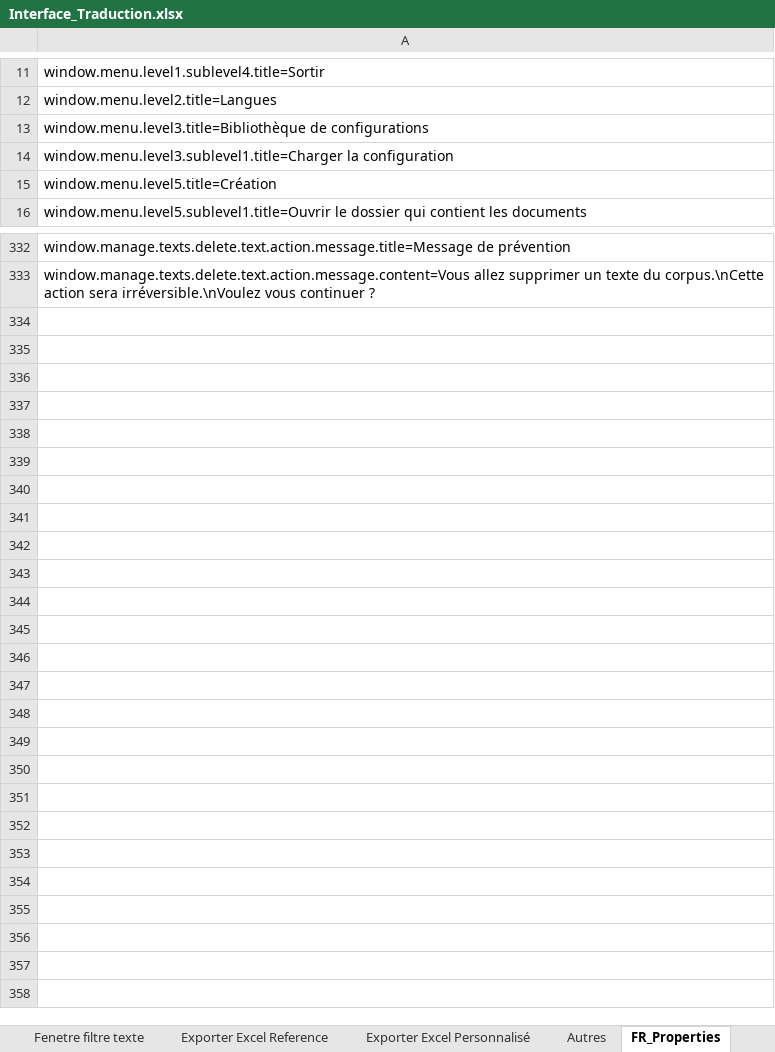
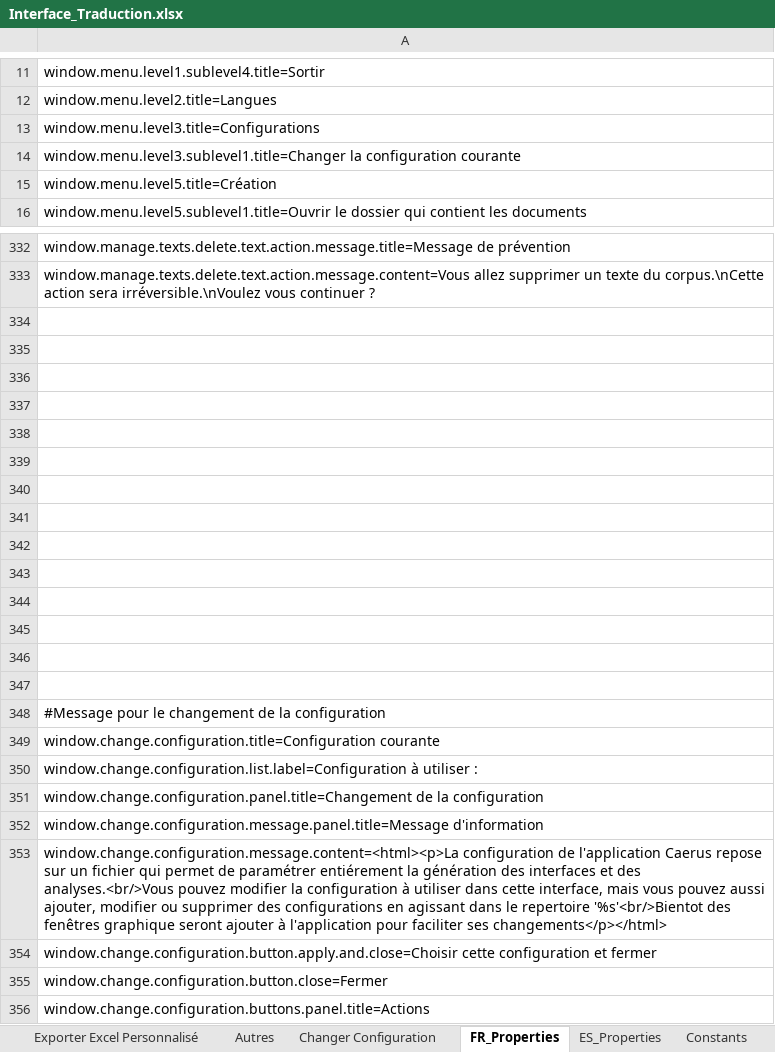
Before and after one commit to Jeremy-Leda/Caerus, an Excel workbook: Interface_Traduction.xlsx, sheet FR_Properties, drawn as a sheet; only a part is shown, gaps mark what is left out; values as stored, in another font and other column widths than the file's, no borders; the diff covers the shown part only; the diff names each change by its address in the sheet, - before the commit and + after, or states it on an @@ line.

Commit message:
Ajout de la gestion de plusieurs configurations

```diff
--- a/Interface_Traduction.xlsx (sheet FR_Properties)
+++ b/Interface_Traduction.xlsx (sheet FR_Properties)
+sheet tab: Changer Configuration
+sheet tab: Constants
-A13: window.menu.level3.title=Bibliothèque de configurations
+A13: window.menu.level3.title=Configurations
-A14: window.menu.level3.sublevel1.title=Charger la configuration
+A14: window.menu.level3.sublevel1.title=Changer la configuration courante
+row 334: (empty)
+row 335: (empty)
+row 336: (empty)
+row 337: (empty)
+row 338: (empty)
+row 339: (empty)
+row 340: (empty)
+row 341: (empty)
+row 342: (empty)
+row 343: (empty)
+row 344: (empty)
+row 345: (empty)
+row 346: (empty)
+row 347: (empty)
+row 348: #Message pour le changement de la configuration
+row 349: window.change.configuration.title=Configuration courante
+row 350: window.change.configuration.list.label=Configuration à utiliser :
+row 351: window.change.configuration.panel.title=Changement de la configuration
+row 352: window.change.configuration.message.panel.title=Message d'information
+row 353: window.change.configuration.message.content=<html><p>La configuration de l'application Caerus repose sur un fichier qui permet de paramétrer entiérement la génération des interfaces et des analyses.<br/>Vous pouvez modifier la configuration à utiliser dans cette interface, mais vous pouvez aussi ajouter, modifier ou supprimer des configurations en agissant dans le repertoire '%s'<br/>Bientot des fenêtres graphique seront ajouter à l'application pour faciliter ses changements</p></html>
+row 354: window.change.configuration.button.apply.and.close=Choisir cette configuration et fermer
+row 355: window.change.configuration.button.close=Fermer
+row 356: window.change.configuration.buttons.panel.title=Actions
```
Also changed, not shown: 2 edited cells elsewhere in this sheet, sheet ES_Properties, sheet Fenêtre principal, charts or pictures, 22 other files.
